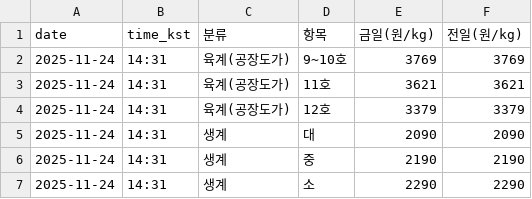
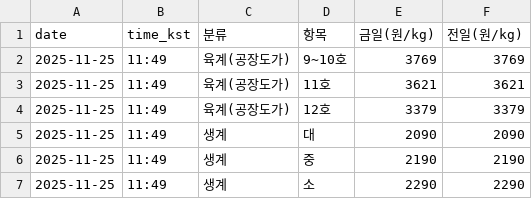
Before and after one commit to chickenman1111/chicken-prices, a CSV file: data/latest.csv, drawn as a sheet.

```diff
--- a/data/latest.csv
+++ b/data/latest.csv
@@ -1,7 +1,7 @@
 date,time_kst,분류,항목,금일(원/kg),전일(원/kg)
-2025-11-24,14:31,육계(공장도가),9~10호,3769,3769
-2025-11-24,14:31,육계(공장도가),11호,3621,3621
-2025-11-24,14:31,육계(공장도가),12호,3379,3379
-2025-11-24,14:31,생계,대,2090,2090
-2025-11-24,14:31,생계,중,2190,2190
-2025-11-24,14:31,생계,소,2290,2290
+2025-11-25,11:49,육계(공장도가),9~10호,3769,3769
+2025-11-25,11:49,육계(공장도가),11호,3621,3621
+2025-11-25,11:49,육계(공장도가),12호,3379,3379
+2025-11-25,11:49,생계,대,2090,2090
+2025-11-25,11:49,생계,중,2190,2190
+2025-11-25,11:49,생계,소,2290,2290
```
Also changed, not shown: data/history.csv.
